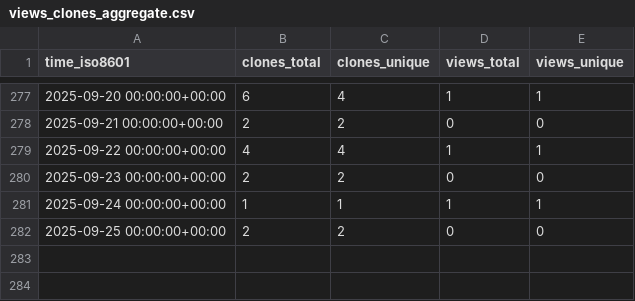
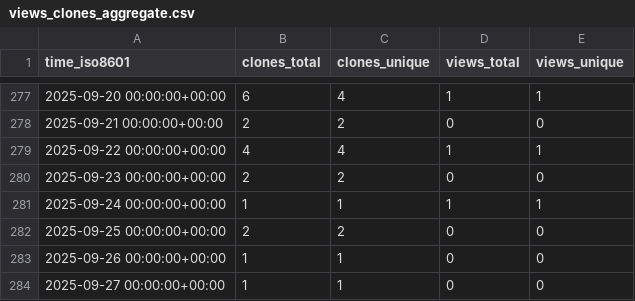
Before and after one commit to babanozlu/py_esensorlib, a CSV file: cubicleguy/py_esensorlib/ghrs-data/views_clones_aggregate.csv, drawn as a sheet; only a part is shown, gaps mark what is left out; the diff names each change by its address in the sheet, - before the commit and + after, or states it on an @@ line.

```diff
--- a/cubicleguy/py_esensorlib/ghrs-data/views_clones_aggregate.csv
+++ b/cubicleguy/py_esensorlib/ghrs-data/views_clones_aggregate.csv
+row 283: 2025-09-26 00:00:00+00:00 | 1 | 1 | 0 | 0
+row 284: 2025-09-27 00:00:00+00:00 | 1 | 1 | 0 | 0
```
Also changed, not shown: 1 other file.
